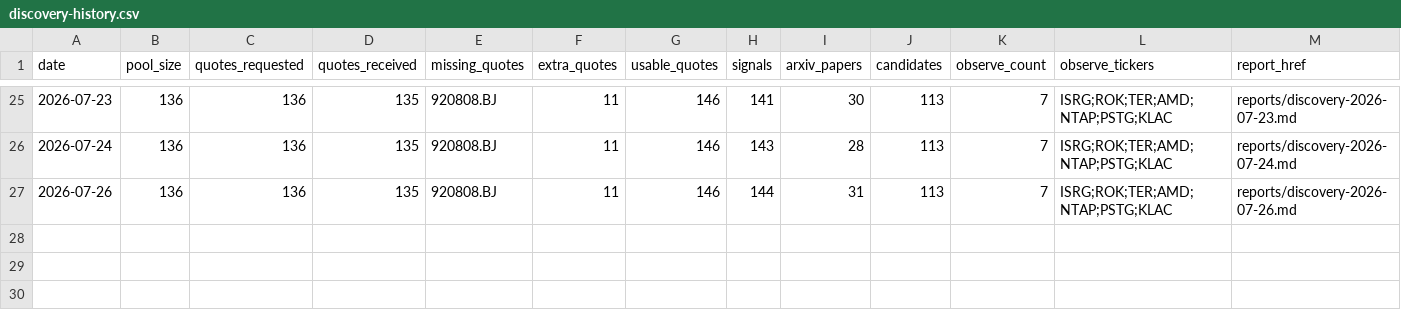
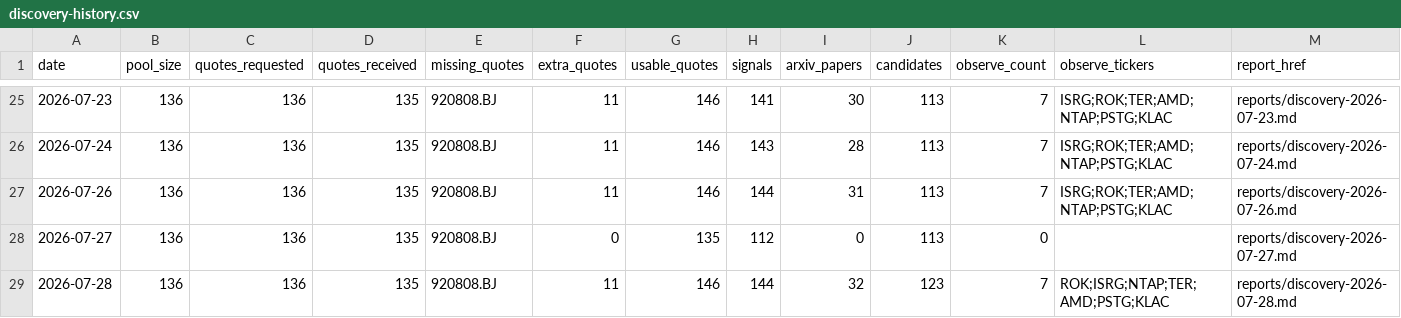
Before and after one commit to Davidgu1994/ai-stock-pool, a CSV file: discovery-history.csv, drawn as a sheet; only a part is shown, gaps mark what is left out.

```diff
--- a/discovery-history.csv
+++ b/discovery-history.csv
@@ -27 +27,3 @@ date,pool_size,quotes_requested,quotes_received,missing_quotes,extra_quotes,usab
 2026-07-26,136,136,135,920808.BJ,11,146,144,31,113,7,ISRG;ROK;TER;AMD;NTAP;PSTG;KLAC,reports/discovery-2026-07-26.md
+2026-07-27,136,136,135,920808.BJ,0,135,112,0,113,0,,reports/discovery-2026-07-27.md
+2026-07-28,136,136,135,920808.BJ,11,146,144,32,123,7,ROK;ISRG;NTAP;TER;AMD;PSTG;KLAC,reports/discovery-2026-07-28.md
```
Also changed, not shown: arxiv-papers.csv, discovery-candidates.csv, 4 other files.
